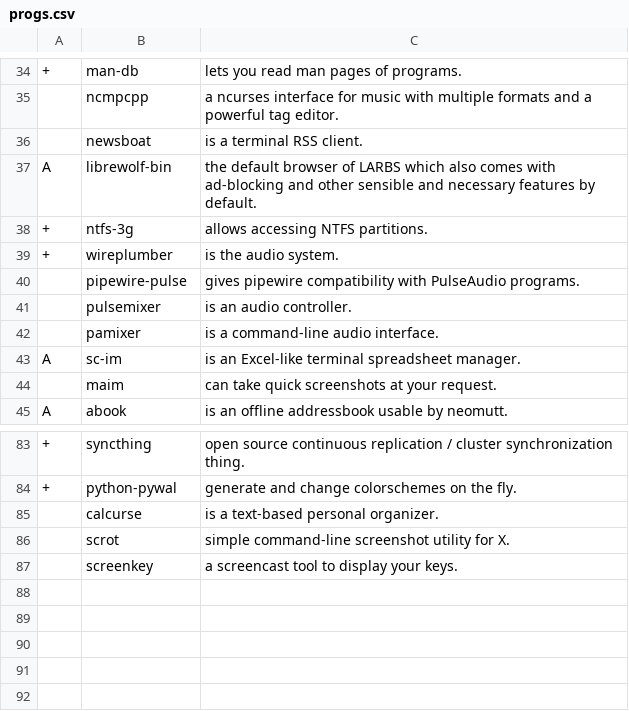
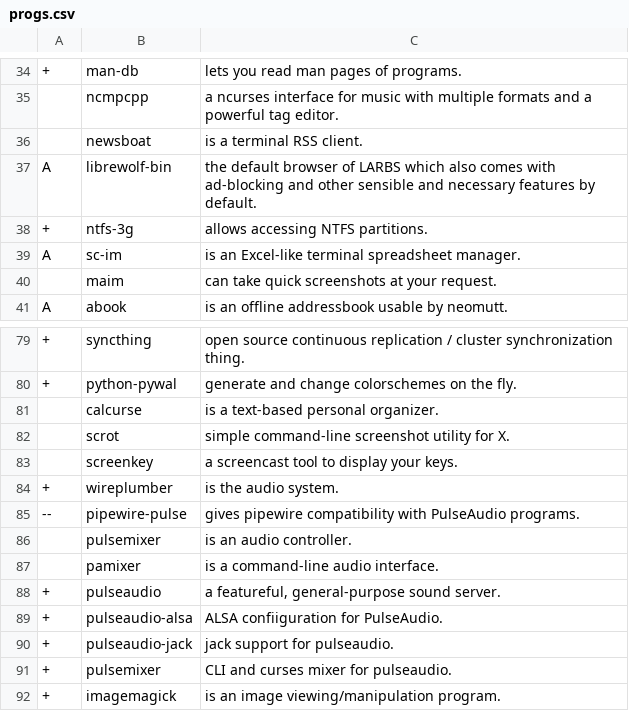
Before and after one commit to oalaleos/progs, a CSV file: progs.csv, drawn as a sheet; only a part is shown, gaps mark what is left out; removed rows and columns are numbered as before the commit, all else as after; the diff names each change by its address in the sheet, - before the commit and + after, or states it on an @@ line.

Commit message:
Update progs.csv

```diff
--- a/progs.csv
+++ b/progs.csv
-row 40:  | pipewire-pulse | gives pipewire compatibility with PulseAudio programs.
@@ row 39 moved to row 84: + @@
+row 85: -- | pipewire-pulse | gives pipewire compatibility with PulseAudio programs.
@@ row 41 moved to row 86: pulsemixer @@
@@ row 42 moved to row 87: pamixer @@
+row 88: + | pulseaudio | a featureful, general-purpose sound server.
+row 89: + | pulseaudio-alsa | ALSA confiiguration for PulseAudio.
+row 90: + | pulseaudio-jack | jack support for pulseaudio.
+row 91: + | pulsemixer | CLI and curses mixer for pulseaudio.
+row 92: + | imagemagick | is an image viewing/manipulation program.
```
